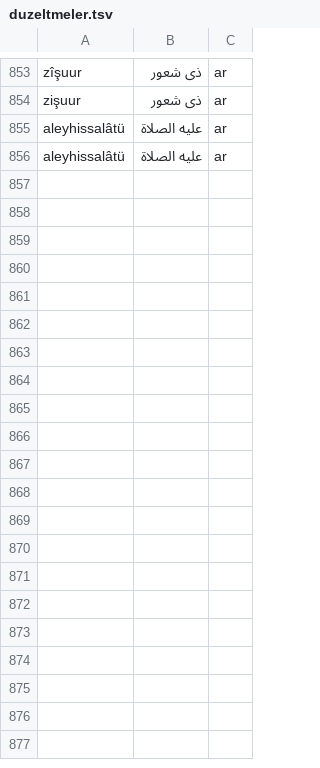
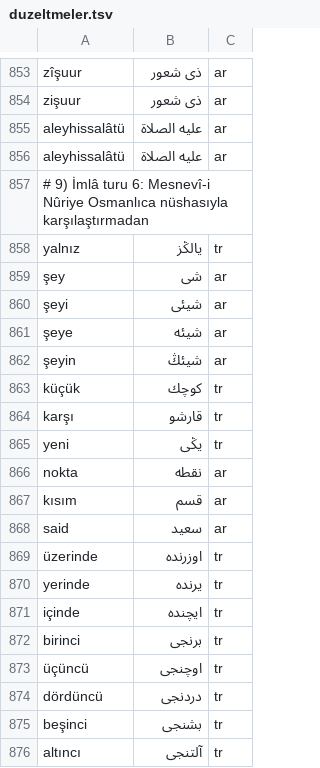
Before and after one commit to berzahbey/osmanlica-cevirici, a TSV file: app/data/duzeltmeler.tsv, drawn as a sheet; only a part is shown, gaps mark what is left out; the diff covers the shown part only; the diff names each change by its address in the sheet, - before the commit and + after, or states it on an @@ line.

Commit message:
İmlâ turu 6: Osmanlıca nüshayla karşılaştırma; iyelik+hâl eki yesiz, -iyor ییور, ki bitişik, -sız سز, matbaa kelimeleri

```diff
--- a/app/data/duzeltmeler.tsv
+++ b/app/data/duzeltmeler.tsv
+row 857: # 9) İmlâ turu 6: Mesnevî-i Nûriye Osmanlıca nüshasıyla karşılaştırmadan
+row 858: yalnız | یالڭز | tr
+row 859: şey | شی | ar
+row 860: şeyi | شیئی | ar
+row 861: şeye | شیئه | ar
+row 862: şeyin | شیئڭ | ar
+row 863: küçük | كوچك | tr
+row 864: karşı | قارشو | tr
+row 865: yeni | یڭی | tr
+row 866: nokta | نقطه | ar
+row 867: kısım | قسم | ar
+row 868: said | سعید | ar
+row 869: üzerinde | اوزرنده | tr
+row 870: yerinde | یرنده | tr
+row 871: içinde | ایچنده | tr
+row 872: birinci | برنجی | tr
+row 873: üçüncü | اوچنجی | tr
+row 874: dördüncü | دردنجی | tr
+row 875: beşinci | بشنجی | tr
+row 876: altıncı | آلتنجی | tr
```
Also changed, not shown: 28 added rows elsewhere in this file, 3 other files.
